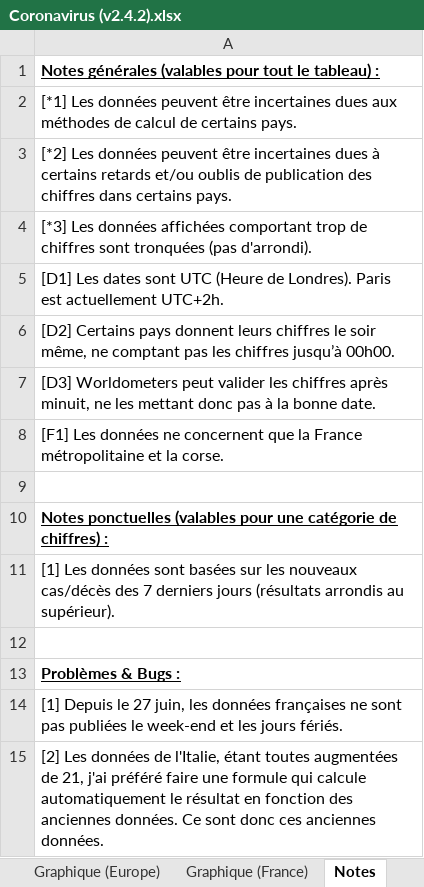
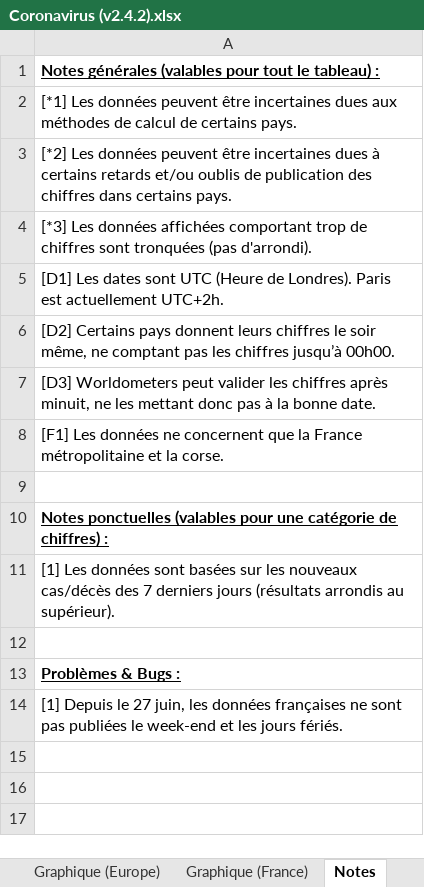
Before and after one commit to MarioSwitch/CoronaStats, an Excel workbook: Coronavirus (v2.4.2).xlsx, sheet Notes, drawn as a sheet; values as stored, in another font and other column widths than the file's, no borders; the diff names each change by its address in the sheet, - before the commit and + after, or states it on an @@ line.

```diff
--- a/Coronavirus (v2.4.2).xlsx (sheet Notes)
+++ b/Coronavirus (v2.4.2).xlsx (sheet Notes)
-row 15: [2] Les données de l'Italie, étant toutes augmentées de 21, j'ai préféré faire une formule qui calcule automatiquement le résultat en fonction des anciennes données. Ce sont donc ces anciennes données.
```
Also changed, not shown: sheet Données, sheet (DB) Données Complètes, formulas that keep their value, charts or pictures, 1 other file.
